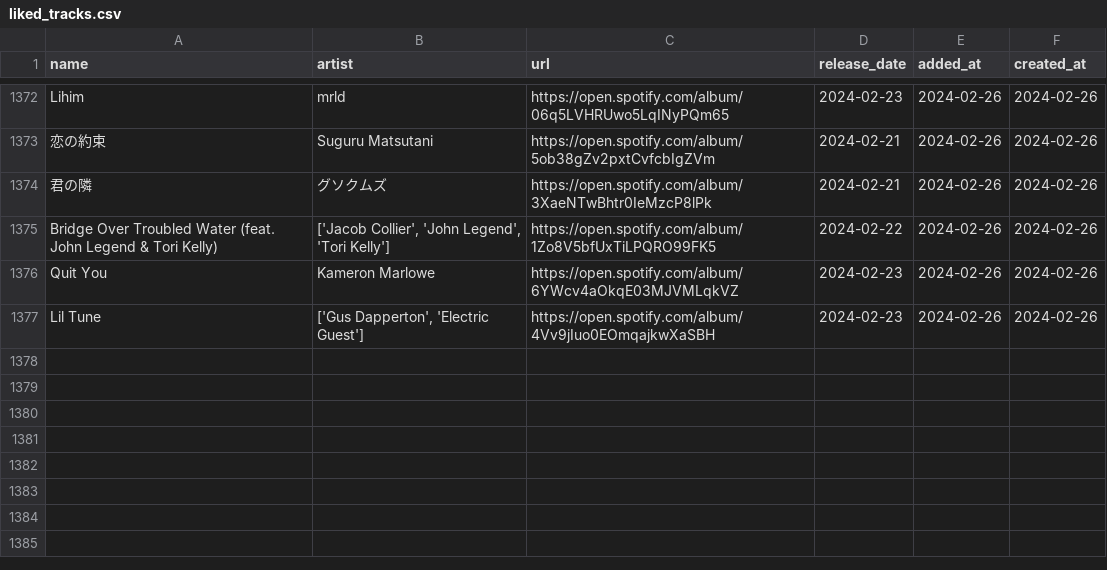
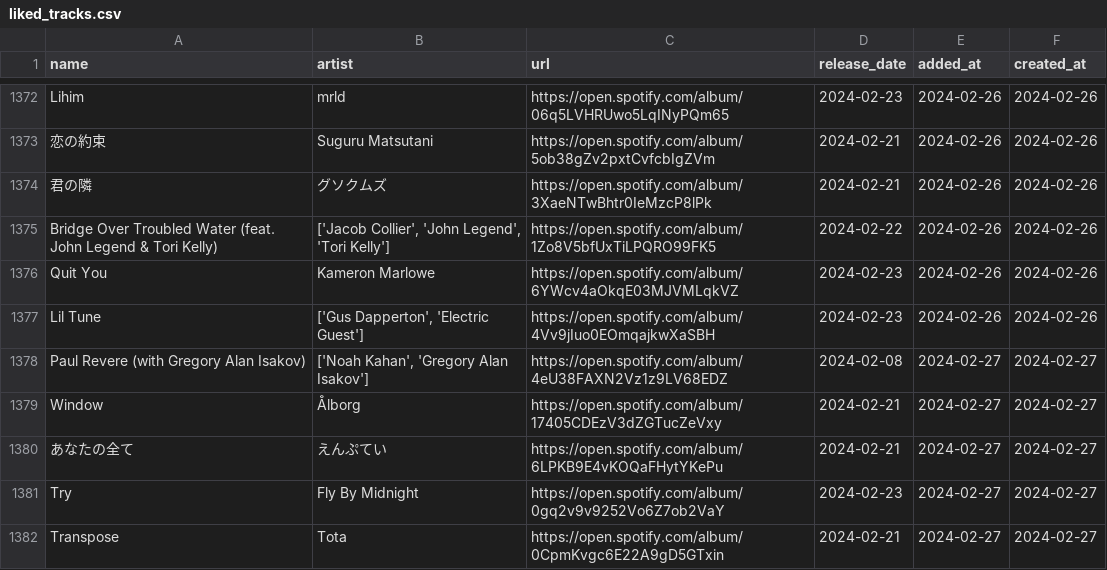
Before and after one commit to hellomyzn/new-tracks, a CSV file: backend/src/csv/liked_tracks.csv, drawn as a sheet; only a part is shown, gaps mark what is left out.

Commit message:
add: new and liked tracks

```diff
--- a/backend/src/csv/liked_tracks.csv
+++ b/backend/src/csv/liked_tracks.csv
@@ -1377 +1377,6 @@ Quit You,Kameron Marlowe,https://open.spotify.com/album/6YWcv4aOkqE03MJVMLqkVZ,2
 Lil Tune,"['Gus Dapperton', 'Electric Guest']",https://open.spotify.com/album/4Vv9jIuo0EOmqajkwXaSBH,2024-02-23,2024-02-26,2024-02-26
+Paul Revere (with Gregory Alan Isakov),"['Noah Kahan', 'Gregory Alan Isakov']",https://open.spotify.com/album/4eU38FAXN2Vz1z9LV68EDZ,2024-02-08,2024-02-27,2024-02-27
+Window,Ålborg,https://open.spotify.com/album/17405CDEzV3dZGTucZeVxy,2024-02-21,2024-02-27,2024-02-27
+あなたの全て,えんぷてい,https://open.spotify.com/album/6LPKB9E4vKOQaFHytYKePu,2024-02-21,2024-02-27,2024-02-27
+Try,Fly By Midnight,https://open.spotify.com/album/0gq2v9v9252Vo6Z7ob2VaY,2024-02-23,2024-02-27,2024-02-27
+Transpose,Tota,https://open.spotify.com/album/0CpmKvgc6E22A9gD5GTxin,2024-02-21,2024-02-27,2024-02-27
```
Also changed, not shown: 1 other file.
